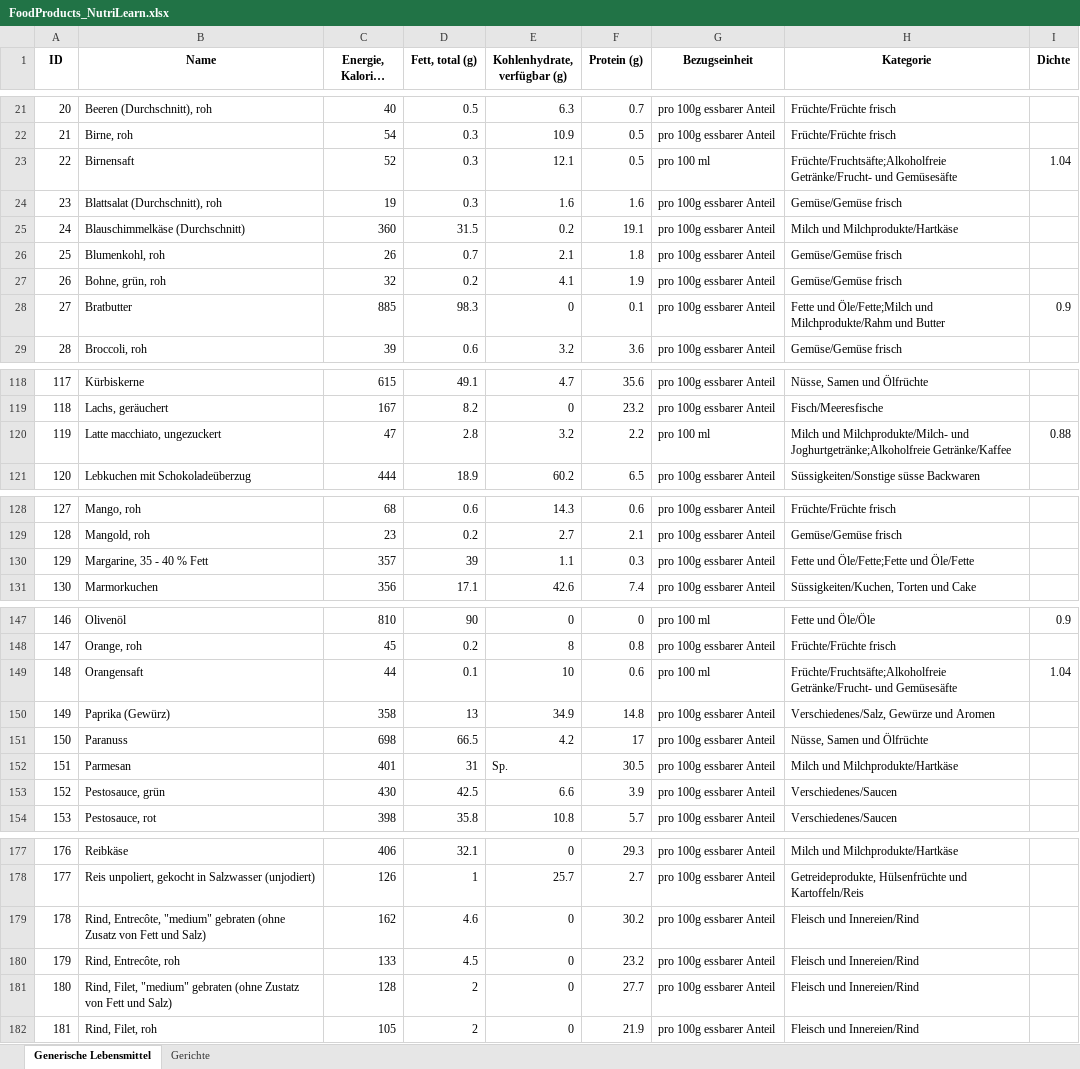
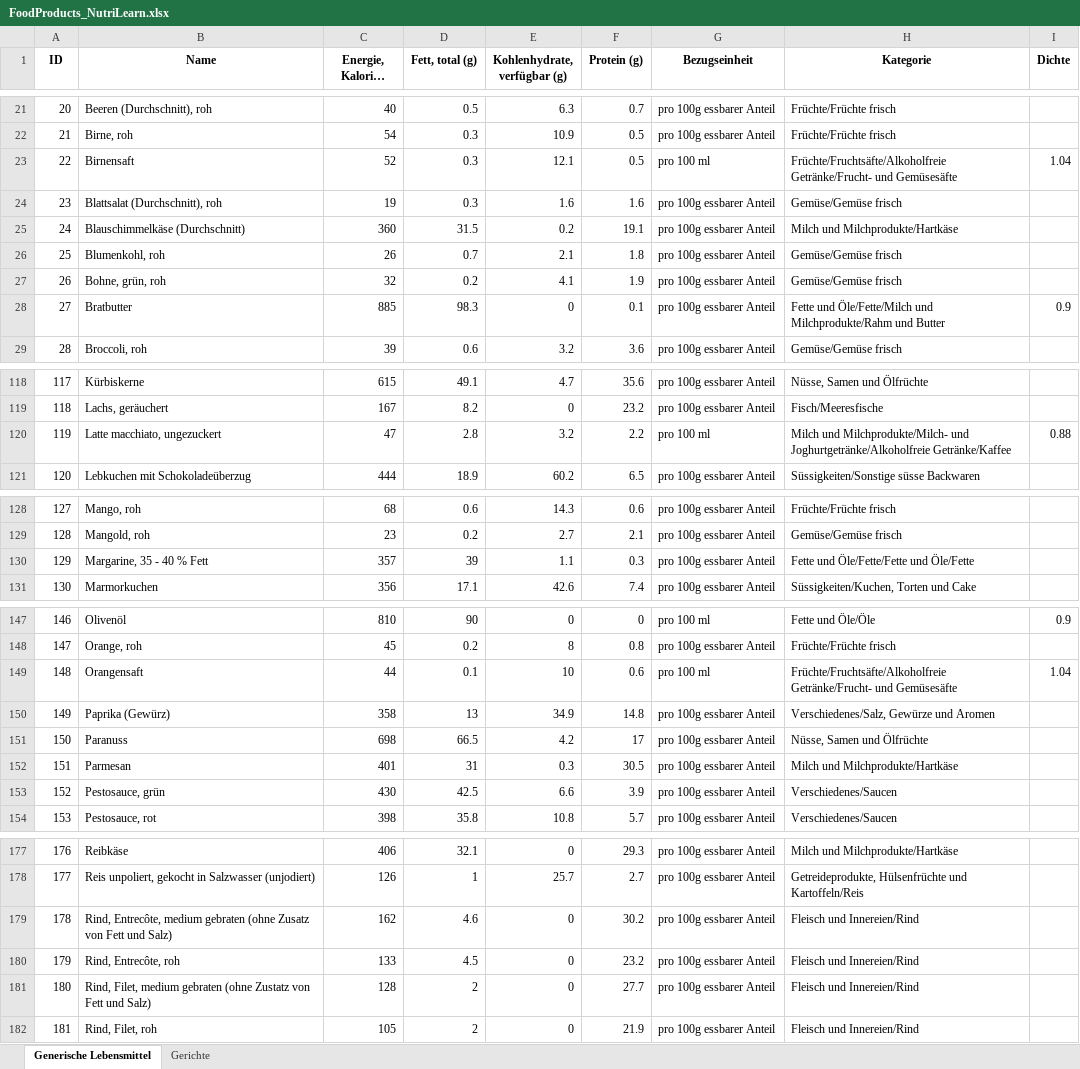
Before and after one commit to Dstecher/NutriLearnVR, an Excel workbook: NutriLearnVR/Assets/FoodProducts_NutriLearn.xlsx, sheet Generische Lebensmittel, drawn as a sheet; only a part is shown, gaps mark what is left out; long unchanged cells end in …; values as stored, in another font and other column widths than the file's, no borders; the diff covers the shown part only; the diff names each change by its address in the sheet, - before the commit and + after, or states it on an @@ line.

```diff
--- a/NutriLearnVR/Assets/FoodProducts_NutriLearn.xlsx (sheet Generische Lebensmittel)
+++ b/NutriLearnVR/Assets/FoodProducts_NutriLearn.xlsx (sheet Generische Lebensmittel)
-H23 (Kategorie): Früchte/Fruchtsäfte;Alkoholfreie Getränke/Frucht- und…
+H23 (Kategorie): Früchte/Fruchtsäfte/Alkoholfreie Getränke/Frucht- und…
-H28 (Kategorie): Fette und Öle/Fette;Milch und Milchprodukte/Rahm…
+H28 (Kategorie): Fette und Öle/Fette/Milch und Milchprodukte/Rahm…
-H120 (Kategorie): …Milchprodukte/Milch- und Joghurtgetränke;Alkoholfreie Getränke/Kaffee
+H120 (Kategorie): …Milchprodukte/Milch- und Joghurtgetränke/Alkoholfreie Getränke/Kaffee
-H130 (Kategorie): Fette und Öle/Fette;Fette und Öle/Fette
+H130 (Kategorie): Fette und Öle/Fette/Fette und Öle/Fette
-H149 (Kategorie): Früchte/Fruchtsäfte;Alkoholfreie Getränke/Frucht- und…
+H149 (Kategorie): Früchte/Fruchtsäfte/Alkoholfreie Getränke/Frucht- und…
-E152 (Kohlenhydrate, verfügbar (g)): Sp.
+E152 (Kohlenhydrate, verfügbar (g)): 0.3
-B179 (Name): Rind, Entrecôte, "medium" gebraten (ohne…
+B179 (Name): Rind, Entrecôte, medium gebraten (ohne…
-B181 (Name): Rind, Filet, "medium" gebraten (ohne…
+B181 (Name): Rind, Filet, medium gebraten (ohne…
```
Also changed, not shown: 13 edited cells elsewhere in this sheet, 1 other file.
